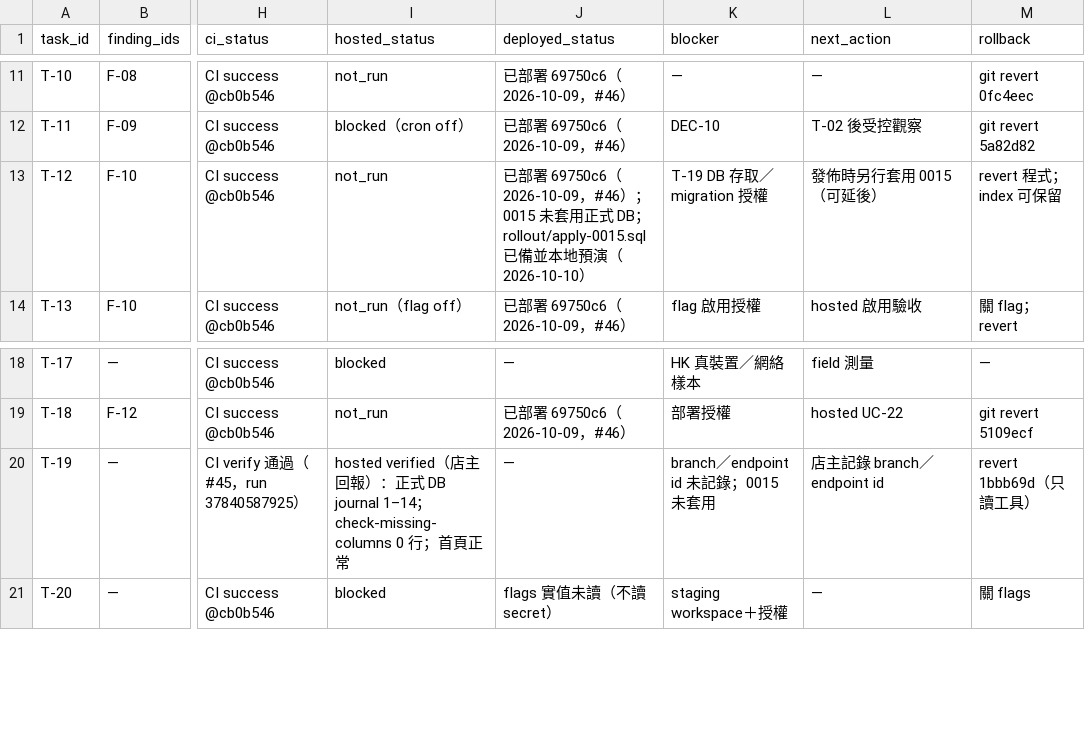
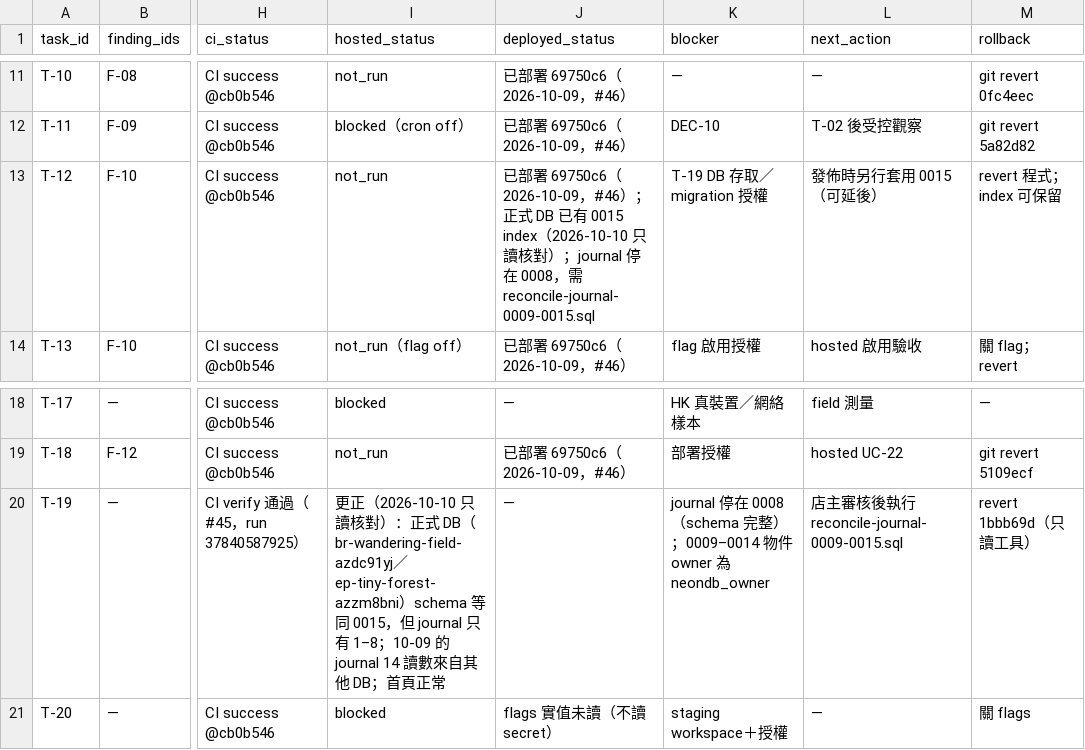
Before and after one commit to YNWAforever/smeassistant, a CSV file: docs/audits/2026-10-09-reaudit/tracker-2026-10-09.csv, drawn as a sheet; only a part is shown, gaps mark what is left out; the diff names each change by its address in the sheet, - before the commit and + after, or states it on an @@ line.

```diff
--- a/docs/audits/2026-10-09-reaudit/tracker-2026-10-09.csv
+++ b/docs/audits/2026-10-09-reaudit/tracker-2026-10-09.csv
-J13 (deployed_status): …）；0015 未套用正式 DB；rollout/apply-0015.sql 已備並本地預演（2026-10-10）
+J13 (deployed_status): …）；正式 DB 已有 0015 index（2026-10-10 只讀核對）；journal 停在 0008，需 reconcile-journal-0009-0015.sql
-I20 (hosted_status): hosted verified（店主回報）：正式 DB journal 1–14；check-missing-columns 0 行；首…
+I20 (hosted_status): 更正（2026-10-10 只讀核對）：正式 DB（br-wandering-field-azdc91yj／ep-tiny-forest-azzm8bni）schema 等同 0015，但 journal 只有 1–8；10-09 的 journal 14 讀數來自其他 DB；首…
-K20 (blocker): branch／endpoint id 未記錄；0015 未套用
+K20 (blocker): journal 停在 0008（schema 完整）；0009–0014 物件 owner 為 neondb_owner
-L20 (next_action): 店主記錄 branch／endpoint id
+L20 (next_action): 店主審核後執行 reconcile-journal-0009-0015.sql
```
Also changed, not shown: 5 other files.
